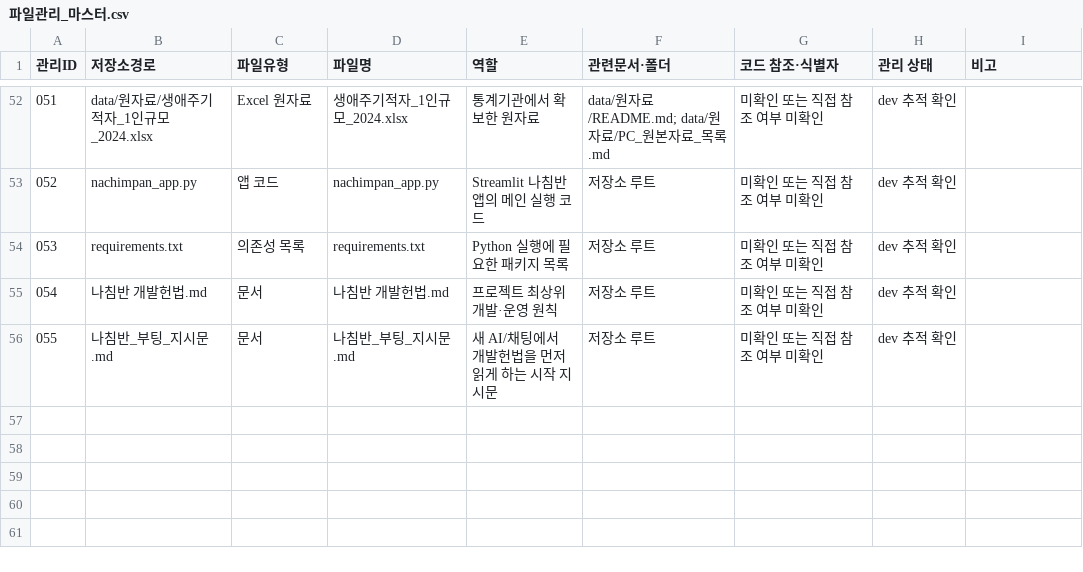
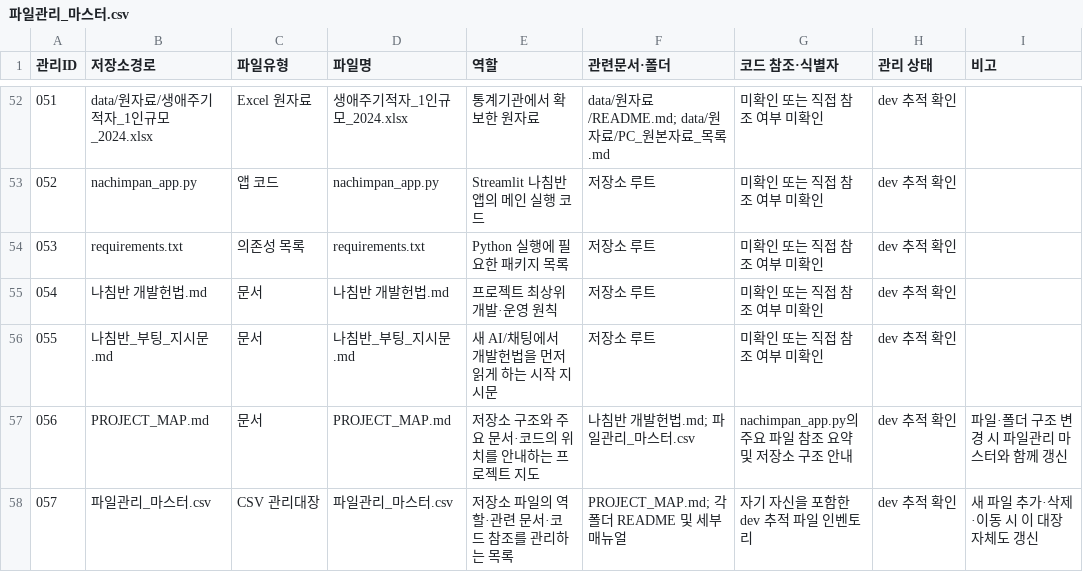
Before and after one commit to ufreezone-ops/nachimpan, a CSV file: 파일관리_마스터.csv, drawn as a sheet; only a part is shown, gaps mark what is left out; the diff names each change by its address in the sheet, - before the commit and + after, or states it on an @@ line.

Commit message:
파일관리 마스터에 신규 관리문서 등록

```diff
--- a/파일관리_마스터.csv
+++ b/파일관리_마스터.csv
+row 57: 056 | PROJECT_MAP.md | 문서 | PROJECT_MAP.md | 저장소 구조와 주요 문서·코드의 위치를 안내하는 프로젝트 지도 | 나침반 개발헌법.md; 파일관리_마스터.csv | nachimpan_app.py의 주요 파일 참조 요약 및 저장소 구조 안내 | dev 추적 확인 | 파일·폴더 구조 변경 시 파일관리 마스터와 함께 갱신
+row 58: 057 | 파일관리_마스터.csv | CSV 관리대장 | 파일관리_마스터.csv | 저장소 파일의 역할·관련 문서·코드 참조를 관리하는 목록 | PROJECT_MAP.md; 각 폴더 README 및 세부 매뉴얼 | 자기 자신을 포함한 dev 추적 파일 인벤토리 | dev 추적 확인 | 새 파일 추가·삭제·이동 시 이 대장 자체도 갱신
```
